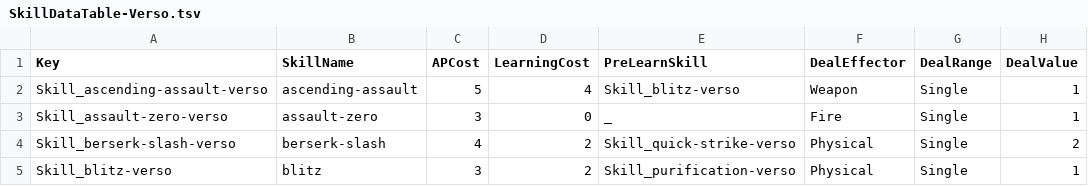
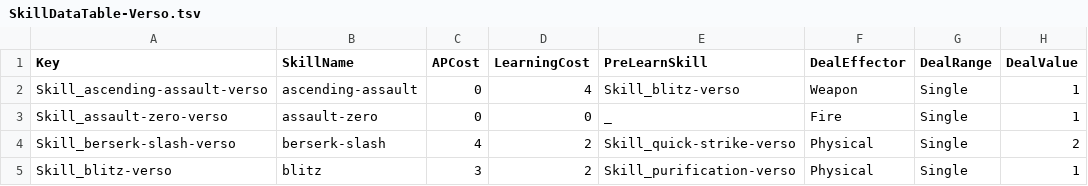
Before and after one commit to UnityPersonal/ClairObscur, a TSV file: Assets/StreamingAssets/Table/SkillDataTable-Verso.tsv, drawn as a sheet; only a part is shown; the diff names each change by its address in the sheet, - before the commit and + after, or states it on an @@ line.

```diff
--- a/Assets/StreamingAssets/Table/SkillDataTable-Verso.tsv
+++ b/Assets/StreamingAssets/Table/SkillDataTable-Verso.tsv
-C2 (APCost): 5
+C2 (APCost): 0
-C3 (APCost): 3
+C3 (APCost): 0
```
Also changed, not shown: 41 other files.
